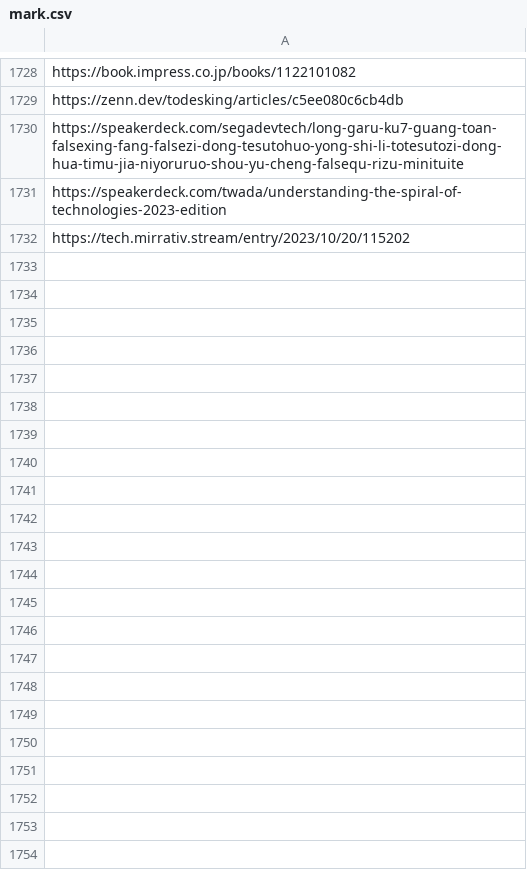
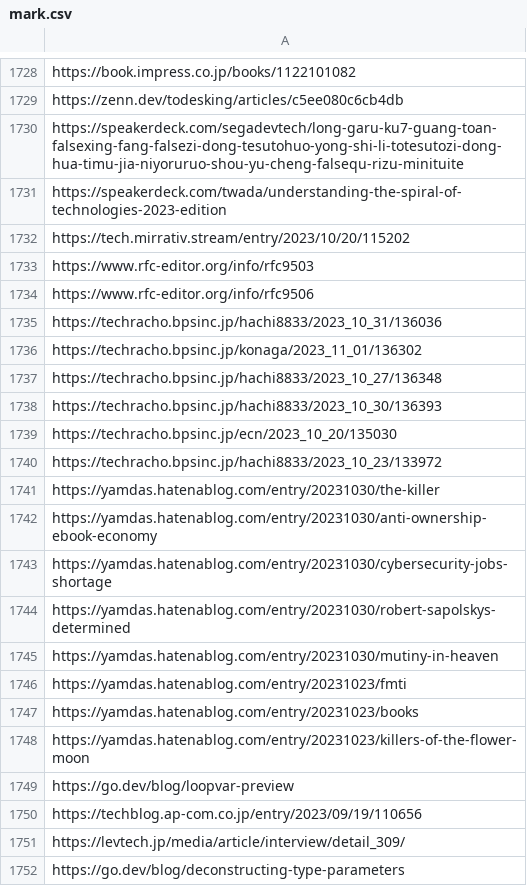
Before and after one commit to kijimaD/dotfiles, a CSV file: .garbanzo/mark.csv, drawn as a sheet; only a part is shown, gaps mark what is left out; the diff covers the shown part only; the diff names each change by its address in the sheet, - before the commit and + after, or states it on an @@ line.

Commit message:
chore: update

```diff
--- a/.garbanzo/mark.csv
+++ b/.garbanzo/mark.csv
+row 1733: https://www.rfc-editor.org/info/rfc9503
+row 1734: https://www.rfc-editor.org/info/rfc9506
+row 1735: https://techracho.bpsinc.jp/hachi8833/2023_10_31/136036
+row 1736: https://techracho.bpsinc.jp/konaga/2023_11_01/136302
+row 1737: https://techracho.bpsinc.jp/hachi8833/2023_10_27/136348
+row 1738: https://techracho.bpsinc.jp/hachi8833/2023_10_30/136393
+row 1739: https://techracho.bpsinc.jp/ecn/2023_10_20/135030
+row 1740: https://techracho.bpsinc.jp/hachi8833/2023_10_23/133972
+row 1741: https://yamdas.hatenablog.com/entry/20231030/the-killer
+row 1742: https://yamdas.hatenablog.com/entry/20231030/anti-ownership-ebook-economy
+row 1743: https://yamdas.hatenablog.com/entry/20231030/cybersecurity-jobs-shortage
+row 1744: https://yamdas.hatenablog.com/entry/20231030/robert-sapolskys-determined
+row 1745: https://yamdas.hatenablog.com/entry/20231030/mutiny-in-heaven
+row 1746: https://yamdas.hatenablog.com/entry/20231023/fmti
+row 1747: https://yamdas.hatenablog.com/entry/20231023/books
+row 1748: https://yamdas.hatenablog.com/entry/20231023/killers-of-the-flower-moon
+row 1749: https://go.dev/blog/loopvar-preview
+row 1750: https://techblog.ap-com.co.jp/entry/2023/09/19/110656
+row 1751: https://levtech.jp/media/article/interview/detail_309/
+row 1752: https://go.dev/blog/deconstructing-type-parameters
```
Also changed, not shown: 66 added rows elsewhere in this file.
